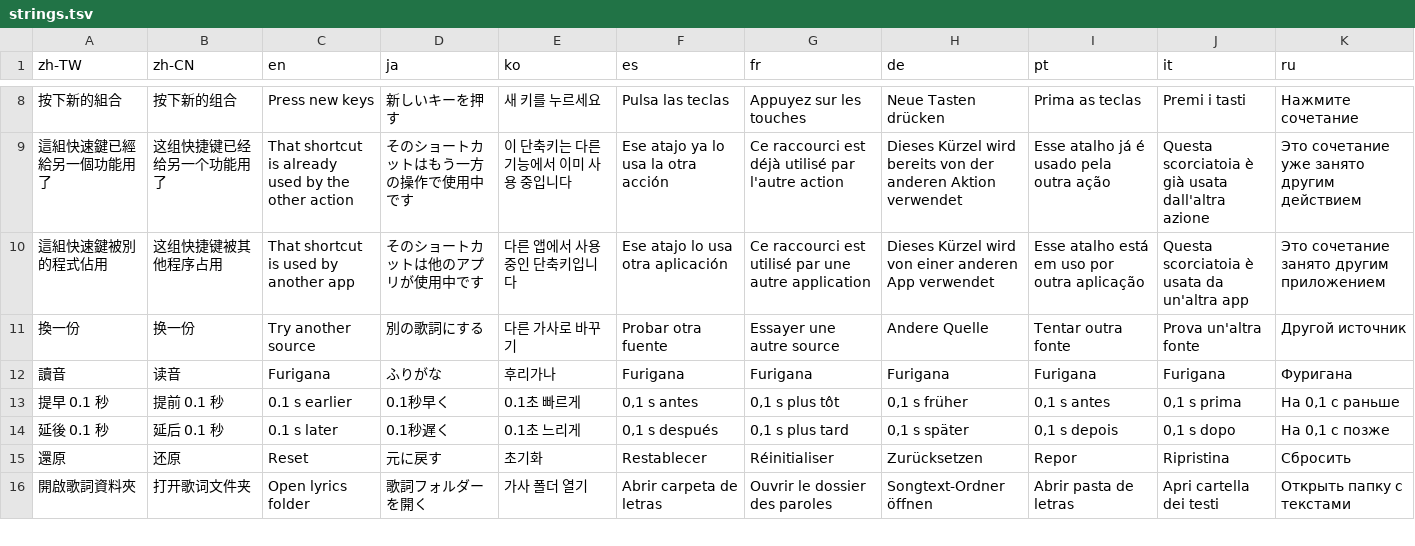
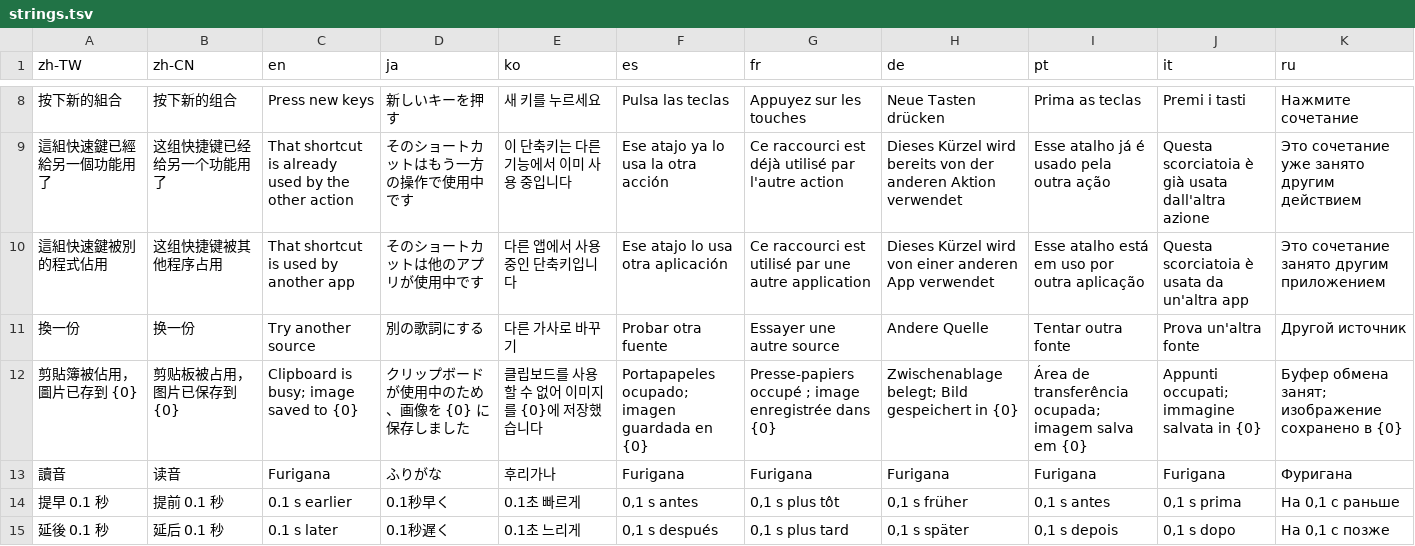
Before and after one commit to Carinoasd/shima, a TSV file: src/Shima/Assets/strings.tsv, drawn as a sheet; only a part is shown, gaps mark what is left out; the shorter side is filled out with more unchanged rows.

```diff
--- a/src/Shima/Assets/strings.tsv
+++ b/src/Shima/Assets/strings.tsv
@@ -11,2 +11,3 @@ zh-TW	zh-CN	en	ja	ko	es	fr	de	pt	it	ru
 換一份	换一份	Try another source	別の歌詞にする	다른 가사로 바꾸기	Probar otra fuente	Essayer une autre source	Andere Quelle	Tentar outra fonte	Prova un'altra fonte	Другой источник
+剪貼簿被佔用，圖片已存到 {0}	剪贴板被占用，图片已保存到 {0}	Clipboard is busy; image saved to {0}	クリップボードが使用中のため、画像を {0} に保存しました	클립보드를 사용할 수 없어 이미지를 {0}에 저장했습니다	Portapapeles ocupado; imagen guardada en {0}	Presse-papiers occupé ; image enregistrée dans {0}	Zwischenablage belegt; Bild gespeichert in {0}	Área de transferência ocupada; imagem salva em {0}	Appunti occupati; immagine salvata in {0}	Буфер обмена занят; изображение сохранено в {0}
 讀音	读音	Furigana	ふりがな	후리가나	Furigana	Furigana	Furigana	Furigana	Furigana	Фуригана
```
Also changed, not shown: 2 other files.
